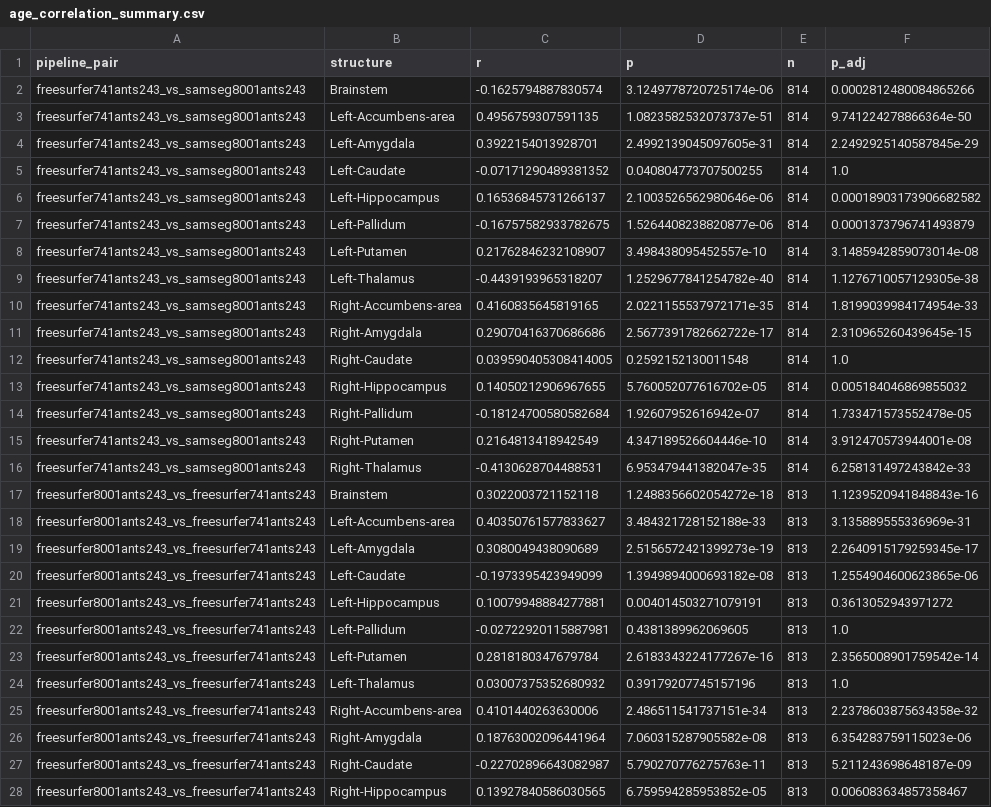
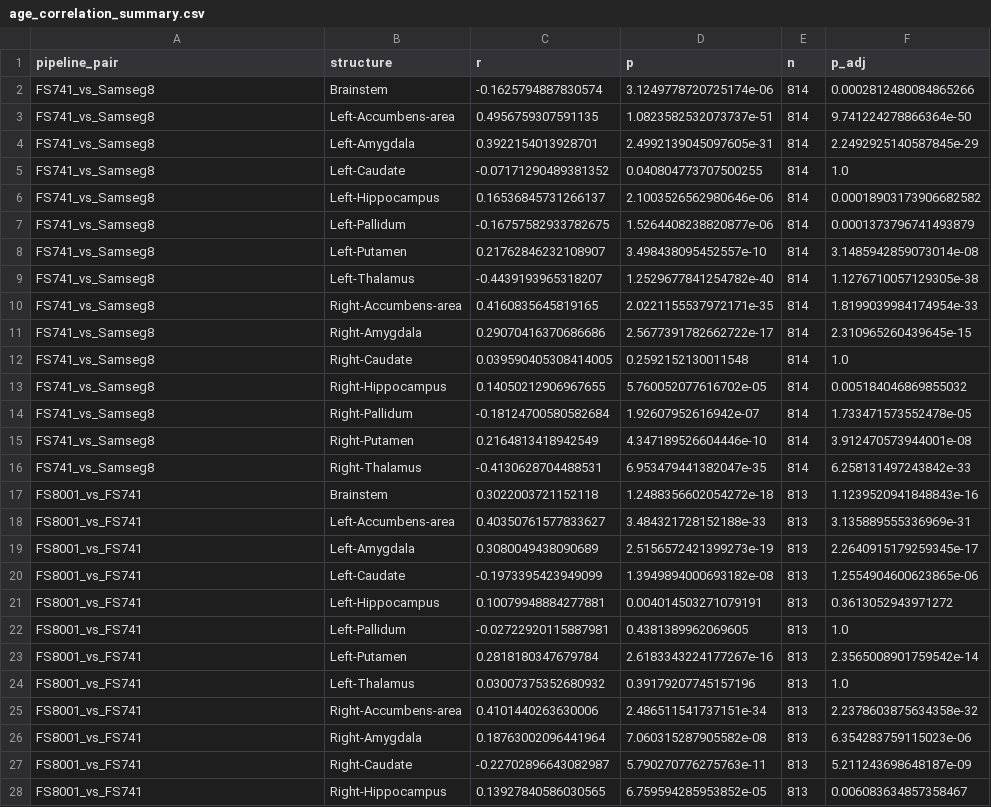
Before and after one commit to neurodatascience/NeuroCI, a CSV file: experiment_state/figures/age_correlation_summary.csv, drawn as a sheet; only a part is shown; the diff covers the shown part only; the diff names each change by its address in the sheet, - before the commit and + after, or states it on an @@ line.

Commit message:
Update experiment state from user scripts

```diff
--- a/experiment_state/figures/age_correlation_summary.csv
+++ b/experiment_state/figures/age_correlation_summary.csv
-A2:A16 (pipeline_pair): freesurfer741ants243_vs_samseg8001ants243
+A2:A16 (pipeline_pair): FS741_vs_Samseg8
-A17:A28 (pipeline_pair): freesurfer8001ants243_vs_freesurfer741ants243
+A17:A28 (pipeline_pair): FS8001_vs_FS741
```
Also changed, not shown: 63 edited cells elsewhere in this file, experiment_state/figures/sex_effects_summary.csv, 2 other files.
